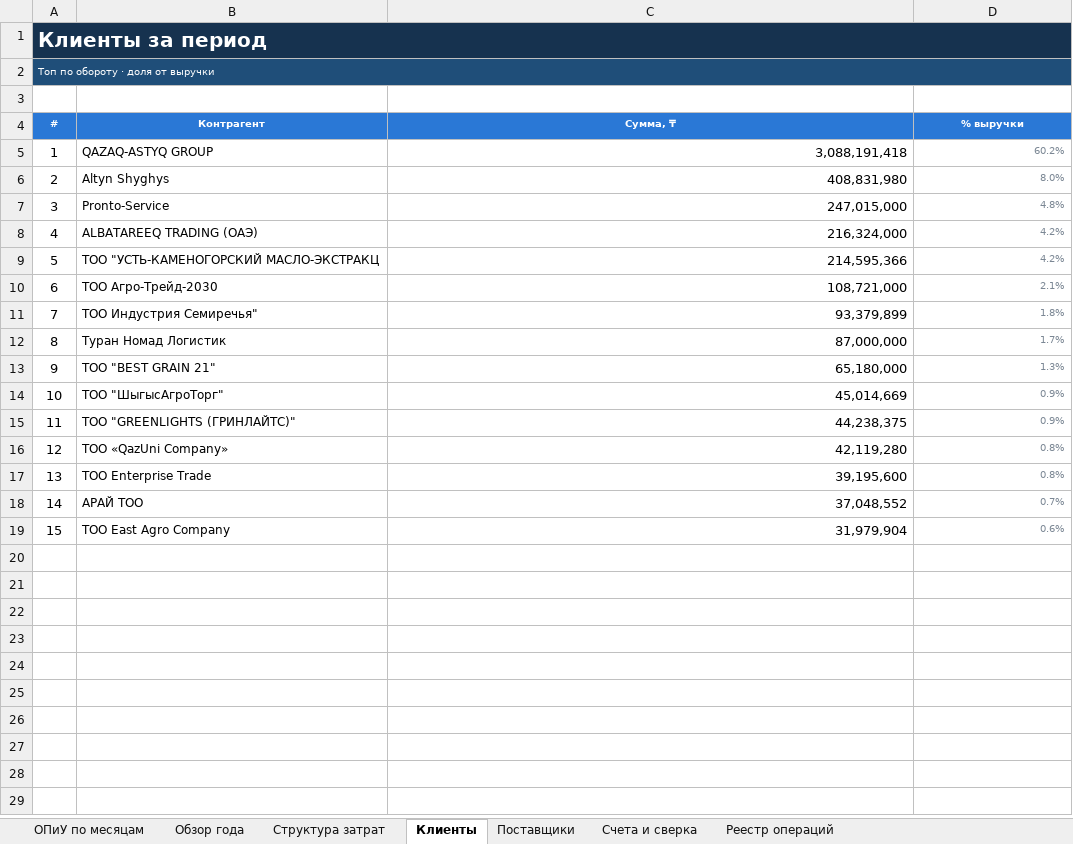
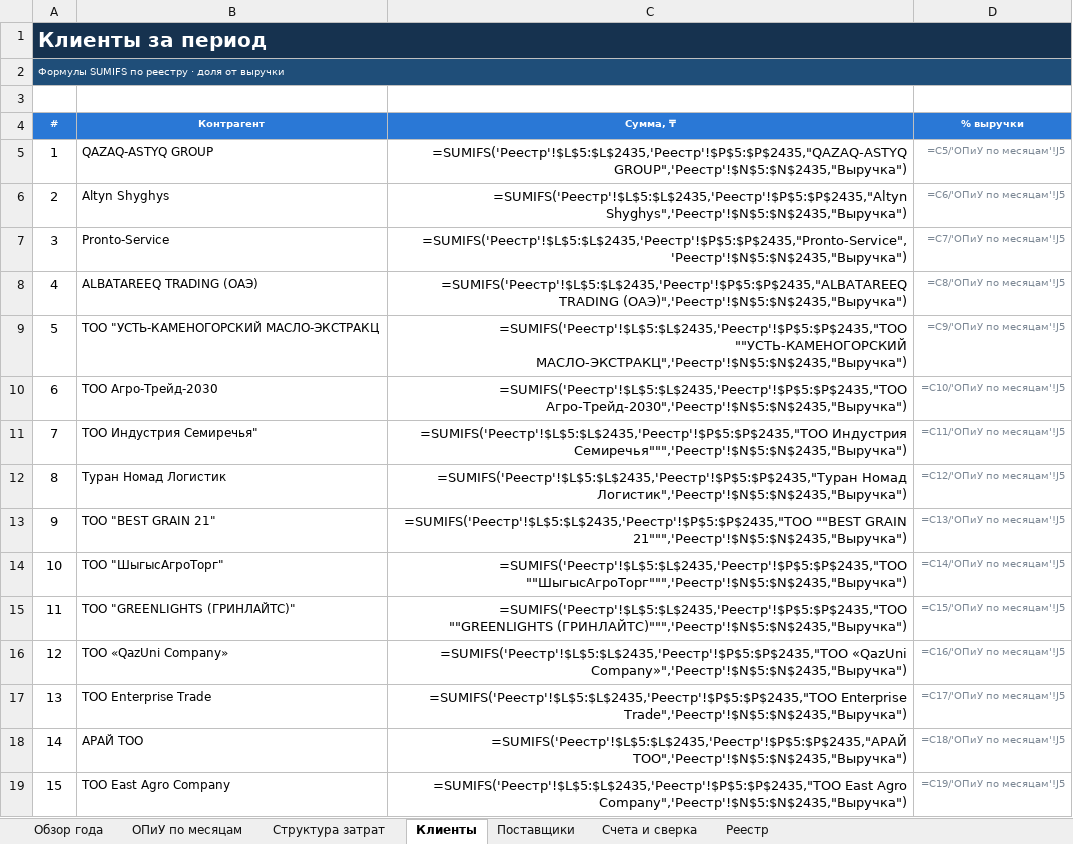
Before and after one commit to aoobakirov/board-presentation, an Excel workbook: waystar-management-report/WayStar_Годовая_аналитика_2026.xlsx, sheet Клиенты, drawn as a sheet; values as stored, in another font and other column widths than the file's, no borders; formulas without a stored value are shown as written; the diff names each change by its address in the sheet, - before the commit and + after, or states it on an @@ line.

```diff
--- a/waystar-management-report/WayStar_Годовая_аналитика_2026.xlsx (sheet Клиенты)
+++ b/waystar-management-report/WayStar_Годовая_аналитика_2026.xlsx (sheet Клиенты)
-sheet tab: Реестр операций
+sheet tab: Реестр
@@ sheet tab order changed: Обзор года | ОПиУ по месяцам | Структура затрат | Клиенты | Поставщики | Счета и сверка | Реестр @@
-A2 (#): Топ по обороту · доля от выручки
+A2 (#): Формулы SUMIFS по реестру · доля от выручки
-C5 (Сумма, ₸): 3,088,191,418
+C5 (Сумма, ₸): =SUMIFS('Реестр'!$L$5:$L$2435,'Реестр'!$P$5:$P$2435,"QAZAQ-ASTYQ GROUP",'Реестр'!$N$5:$N$2435,"Выручка")
-D5 (% выручки): 60.2%
+D5 (% выручки): =C5/'ОПиУ по месяцам'!J5
-C6 (Сумма, ₸): 408,831,980
+C6 (Сумма, ₸): =SUMIFS('Реестр'!$L$5:$L$2435,'Реестр'!$P$5:$P$2435,"Altyn Shyghys",'Реестр'!$N$5:$N$2435,"Выручка")
-D6 (% выручки): 8.0%
+D6 (% выручки): =C6/'ОПиУ по месяцам'!J5
-C7 (Сумма, ₸): 247,015,000
+C7 (Сумма, ₸): =SUMIFS('Реестр'!$L$5:$L$2435,'Реестр'!$P$5:$P$2435,"Pronto-Service",'Реестр'!$N$5:$N$2435,"Выручка")
-D7 (% выручки): 4.8%
+D7 (% выручки): =C7/'ОПиУ по месяцам'!J5
-C8 (Сумма, ₸): 216,324,000
+C8 (Сумма, ₸): =SUMIFS('Реестр'!$L$5:$L$2435,'Реестр'!$P$5:$P$2435,"ALBATAREEQ TRADING (ОАЭ)",'Реестр'!$N$5:$N$2435,"Выручка")
-D8 (% выручки): 4.2%
+D8 (% выручки): =C8/'ОПиУ по месяцам'!J5
-C9 (Сумма, ₸): 214,595,366
+C9 (Сумма, ₸): =SUMIFS('Реестр'!$L$5:$L$2435,'Реестр'!$P$5:$P$2435,"ТОО ""УСТЬ-КАМЕНОГОРСКИЙ МАСЛО-ЭКСТРАКЦ",'Реестр'!$N$5:$N$2435,"Выручка")
-D9 (% выручки): 4.2%
+D9 (% выручки): =C9/'ОПиУ по месяцам'!J5
-C10 (Сумма, ₸): 108,721,000
+C10 (Сумма, ₸): =SUMIFS('Реестр'!$L$5:$L$2435,'Реестр'!$P$5:$P$2435,"ТОО Агро-Трейд-2030",'Реестр'!$N$5:$N$2435,"Выручка")
-D10 (% выручки): 2.1%
+D10 (% выручки): =C10/'ОПиУ по месяцам'!J5
-C11 (Сумма, ₸): 93,379,899
+C11 (Сумма, ₸): =SUMIFS('Реестр'!$L$5:$L$2435,'Реестр'!$P$5:$P$2435,"ТОО Индустрия Семиречья""",'Реестр'!$N$5:$N$2435,"Выручка")
-D11 (% выручки): 1.8%
+D11 (% выручки): =C11/'ОПиУ по месяцам'!J5
-C12 (Сумма, ₸): 87,000,000
+C12 (Сумма, ₸): =SUMIFS('Реестр'!$L$5:$L$2435,'Реестр'!$P$5:$P$2435,"Туран Номад Логистик",'Реестр'!$N$5:$N$2435,"Выручка")
-D12 (% выручки): 1.7%
+D12 (% выручки): =C12/'ОПиУ по месяцам'!J5
-C13 (Сумма, ₸): 65,180,000
+C13 (Сумма, ₸): =SUMIFS('Реестр'!$L$5:$L$2435,'Реестр'!$P$5:$P$2435,"ТОО ""BEST GRAIN 21""",'Реестр'!$N$5:$N$2435,"Выручка")
-D13 (% выручки): 1.3%
+D13 (% выручки): =C13/'ОПиУ по месяцам'!J5
-C14 (Сумма, ₸): 45,014,669
+C14 (Сумма, ₸): =SUMIFS('Реестр'!$L$5:$L$2435,'Реестр'!$P$5:$P$2435,"ТОО ""ШыгысАгроТорг""",'Реестр'!$N$5:$N$2435,"Выручка")
-D14 (% выручки): 0.9%
+D14 (% выручки): =C14/'ОПиУ по месяцам'!J5
-C15 (Сумма, ₸): 44,238,375
+C15 (Сумма, ₸): =SUMIFS('Реестр'!$L$5:$L$2435,'Реестр'!$P$5:$P$2435,"ТОО ""GREENLIGHTS (ГРИНЛАЙТС)""",'Реестр'!$N$5:$N$2435,"Выручка")
-D15 (% выручки): 0.9%
+D15 (% выручки): =C15/'ОПиУ по месяцам'!J5
-C16 (Сумма, ₸): 42,119,280
+C16 (Сумма, ₸): =SUMIFS('Реестр'!$L$5:$L$2435,'Реестр'!$P$5:$P$2435,"ТОО «QazUni Company»",'Реестр'!$N$5:$N$2435,"Выручка")
-D16 (% выручки): 0.8%
+D16 (% выручки): =C16/'ОПиУ по месяцам'!J5
-C17 (Сумма, ₸): 39,195,600
+C17 (Сумма, ₸): =SUMIFS('Реестр'!$L$5:$L$2435,'Реестр'!$P$5:$P$2435,"ТОО Enterprise Trade",'Реестр'!$N$5:$N$2435,"Выручка")
-D17 (% выручки): 0.8%
+D17 (% выручки): =C17/'ОПиУ по месяцам'!J5
-C18 (Сумма, ₸): 37,048,552
+C18 (Сумма, ₸): =SUMIFS('Реестр'!$L$5:$L$2435,'Реестр'!$P$5:$P$2435,"АРАЙ ТОО",'Реестр'!$N$5:$N$2435,"Выручка")
-D18 (% выручки): 0.7%
+D18 (% выручки): =C18/'ОПиУ по месяцам'!J5
-C19 (Сумма, ₸): 31,979,904
+C19 (Сумма, ₸): =SUMIFS('Реестр'!$L$5:$L$2435,'Реестр'!$P$5:$P$2435,"ТОО East Agro Company",'Реестр'!$N$5:$N$2435,"Выручка")
-D19 (% выручки): 0.6%
+D19 (% выручки): =C19/'ОПиУ по месяцам'!J5
```
Also changed, not shown: sheet ОПиУ по месяцам, sheet Структура затрат, sheet Счета и сверка, sheet Поставщики, sheet Обзор года, sheet Реестр.
